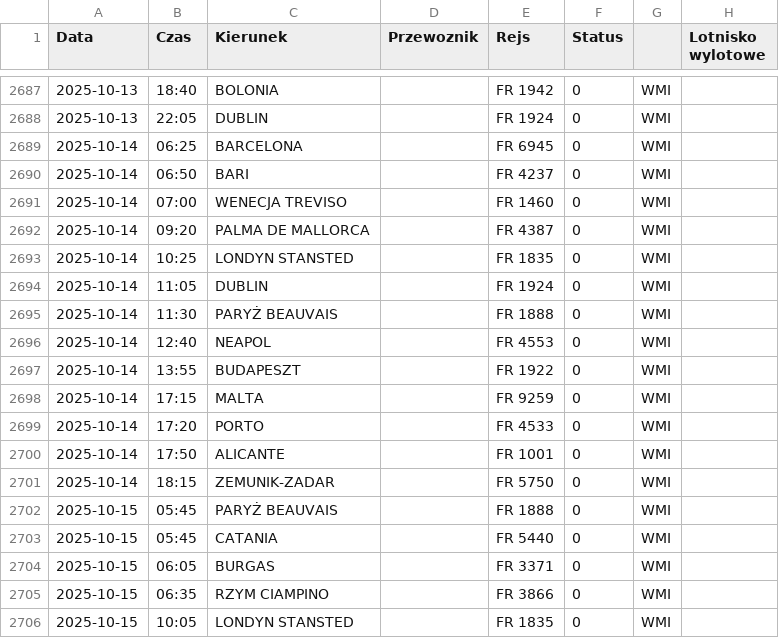
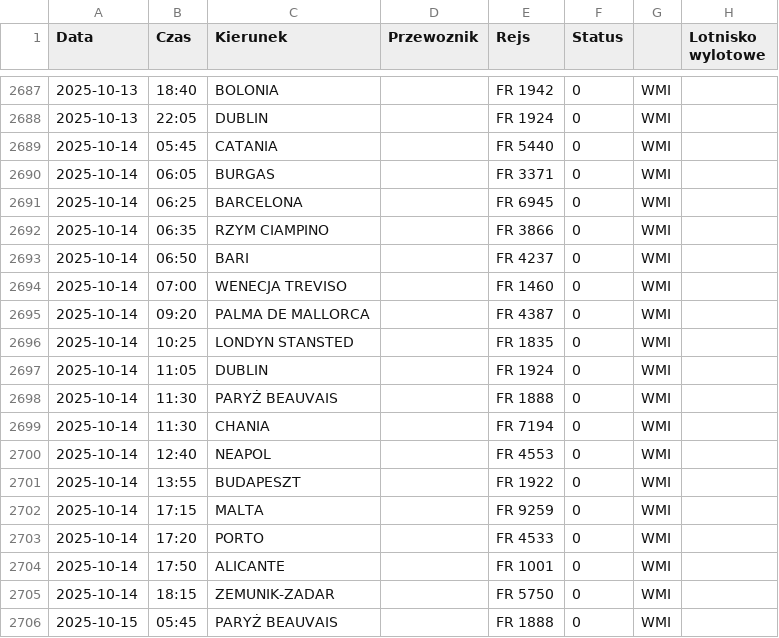
Before and after one commit to dariazielinska/departures-scraper, a CSV file: scraper/scraper_output/tabela_odlotow_WMI.csv, drawn as a sheet; only a part is shown, gaps mark what is left out; the shorter side is filled out with more unchanged rows.

```diff
--- a/scraper/scraper_output/tabela_odlotow_WMI.csv
+++ b/scraper/scraper_output/tabela_odlotow_WMI.csv
@@ -2688,3 +2688,6 @@ Data;Czas;Kierunek;Przewoznik;Rejs;Status;;Lotnisko wylotowe
 2025-10-13;22:05;DUBLIN;;FR 1924;0;"WMI"
+2025-10-14;05:45;CATANIA;;FR 5440;0;"WMI"
+2025-10-14;06:05;BURGAS;;FR 3371;0;"WMI"
 2025-10-14;06:25;BARCELONA;;FR 6945;0;"WMI"
+2025-10-14;06:35;RZYM CIAMPINO;;FR 3866;0;"WMI"
 2025-10-14;06:50;BARI;;FR 4237;0;"WMI"
@@ -2695,2 +2698,3 @@ Data;Czas;Kierunek;Przewoznik;Rejs;Status;;Lotnisko wylotowe
 2025-10-14;11:30;PARYŻ BEAUVAIS;;FR 1888;0;"WMI"
+2025-10-14;11:30;CHANIA;;FR 7194;0;"WMI"
 2025-10-14;12:40;NEAPOL;;FR 4553;0;"WMI"
```
Also changed, not shown: scraper/scraper_output/tabela_odlotow_GDN.csv, scraper/scraper_output/tabela_odlotow_KTW.csv, 2 other files.
